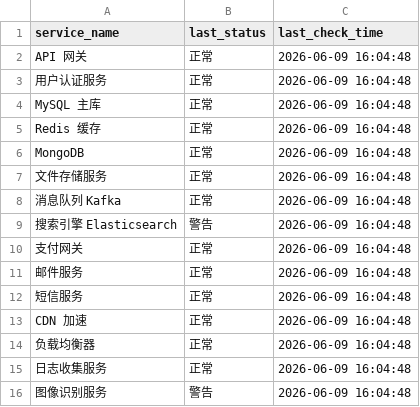
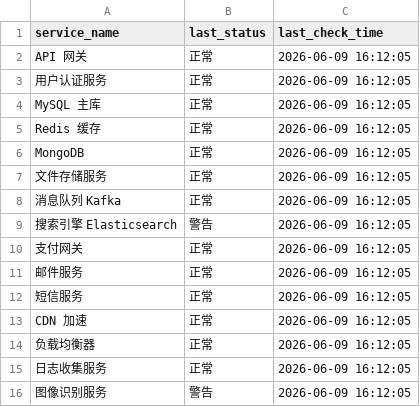
Before and after one commit to LcjGitHub/label662, a CSV file: data/service_status.csv, drawn as a sheet.

```diff
--- a/data/service_status.csv
+++ b/data/service_status.csv
@@ -1,16 +1,16 @@
 service_name,last_status,last_check_time
-API 网关,正常,2026-06-09 16:04:48
-用户认证服务,正常,2026-06-09 16:04:48
-MySQL 主库,正常,2026-06-09 16:04:48
-Redis 缓存,正常,2026-06-09 16:04:48
-MongoDB,正常,2026-06-09 16:04:48
-文件存储服务,正常,2026-06-09 16:04:48
-消息队列 Kafka,正常,2026-06-09 16:04:48
-搜索引擎 Elasticsearch,警告,2026-06-09 16:04:48
-支付网关,正常,2026-06-09 16:04:48
-邮件服务,正常,2026-06-09 16:04:48
-短信服务,正常,2026-06-09 16:04:48
-CDN 加速,正常,2026-06-09 16:04:48
-负载均衡器,正常,2026-06-09 16:04:48
-日志收集服务,正常,2026-06-09 16:04:48
-图像识别服务,警告,2026-06-09 16:04:48
+API 网关,正常,2026-06-09 16:12:05
+用户认证服务,正常,2026-06-09 16:12:05
+MySQL 主库,正常,2026-06-09 16:12:05
+Redis 缓存,正常,2026-06-09 16:12:05
+MongoDB,正常,2026-06-09 16:12:05
+文件存储服务,正常,2026-06-09 16:12:05
+消息队列 Kafka,正常,2026-06-09 16:12:05
+搜索引擎 Elasticsearch,警告,2026-06-09 16:12:05
+支付网关,正常,2026-06-09 16:12:05
+邮件服务,正常,2026-06-09 16:12:05
+短信服务,正常,2026-06-09 16:12:05
+CDN 加速,正常,2026-06-09 16:12:05
+负载均衡器,正常,2026-06-09 16:12:05
+日志收集服务,正常,2026-06-09 16:12:05
+图像识别服务,警告,2026-06-09 16:12:05
```
Also changed, not shown: 2 other files.
